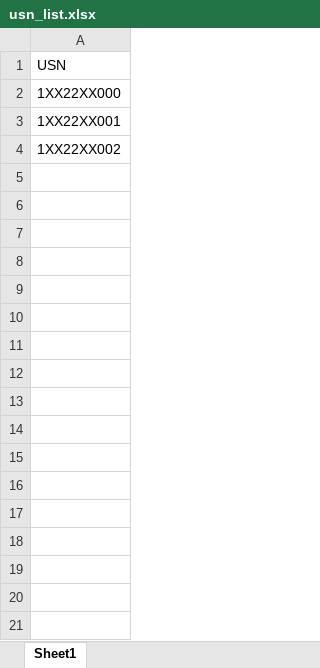
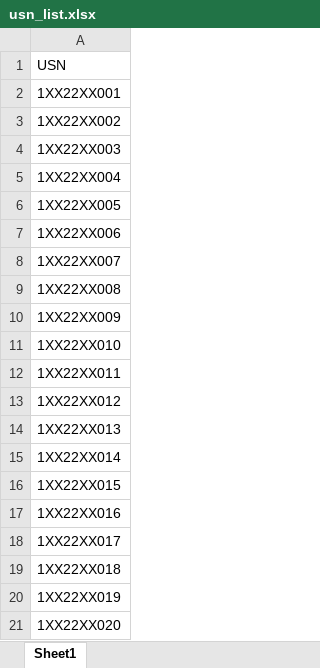
Before and after one commit to Pruthviii23/VTU_results, an Excel workbook: usn_list.xlsx, sheet Sheet1, drawn as a sheet; only a part is shown; values as stored, in another font and other column widths than the file's, no borders; removed rows and columns are numbered as before the commit, all else as after; the diff covers the shown part only; the diff names each change by its address in the sheet, - before the commit and + after, or states it on an @@ line.

```diff
--- a/usn_list.xlsx (sheet Sheet1)
+++ b/usn_list.xlsx (sheet Sheet1)
-row 2: 1XX22XX000
+row 4: 1XX22XX003
+row 5: 1XX22XX004
+row 6: 1XX22XX005
+row 7: 1XX22XX006
+row 8: 1XX22XX007
+row 9: 1XX22XX008
+row 10: 1XX22XX009
+row 11: 1XX22XX010
+row 12: 1XX22XX011
+row 13: 1XX22XX012
+row 14: 1XX22XX013
+row 15: 1XX22XX014
+row 16: 1XX22XX015
+row 17: 1XX22XX016
+row 18: 1XX22XX017
+row 19: 1XX22XX018
+row 20: 1XX22XX019
+row 21: 1XX22XX020
```
Also changed, not shown: 40 added rows elsewhere in this sheet, vtu_results.xlsx, 9 other files.
